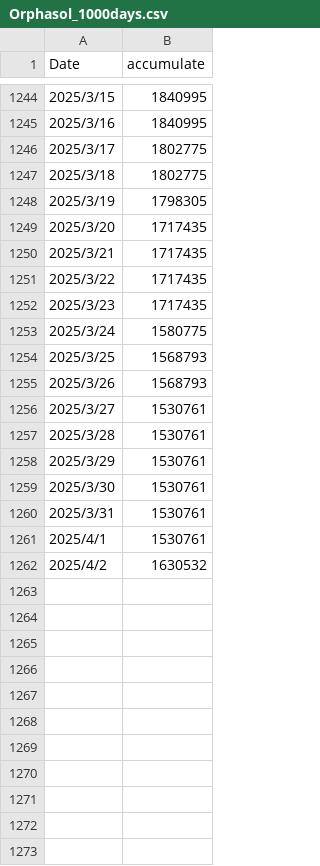
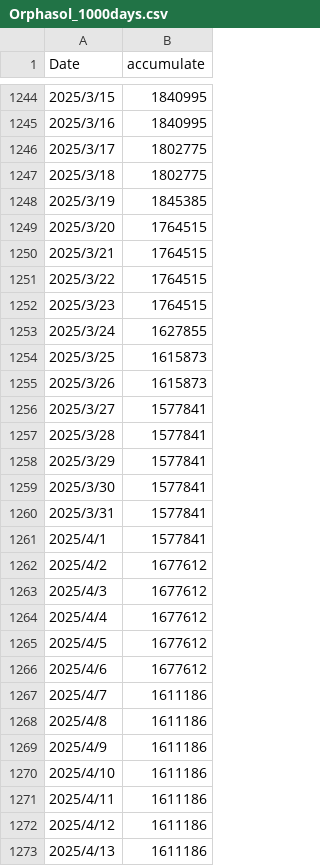
Before and after one commit to schwinger42/orphasol, a CSV file: Orphasol_1000days.csv, drawn as a sheet; only a part is shown, gaps mark what is left out.

Commit message:
Update Orphasol_1000days.csv

```diff
--- a/Orphasol_1000days.csv
+++ b/Orphasol_1000days.csv
@@ -1247,16 +1247,27 @@ Date,accumulate
 2025/3/18,1802775
-2025/3/19,1798305
-2025/3/20,1717435
-2025/3/21,1717435
-2025/3/22,1717435
-2025/3/23,1717435
-2025/3/24,1580775
-2025/3/25,1568793
-2025/3/26,1568793
-2025/3/27,1530761
-2025/3/28,1530761
-2025/3/29,1530761
-2025/3/30,1530761
-2025/3/31,1530761
-2025/4/1,1530761
-2025/4/2,1630532
+2025/3/19,1845385
+2025/3/20,1764515
+2025/3/21,1764515
+2025/3/22,1764515
+2025/3/23,1764515
+2025/3/24,1627855
+2025/3/25,1615873
+2025/3/26,1615873
+2025/3/27,1577841
+2025/3/28,1577841
+2025/3/29,1577841
+2025/3/30,1577841
+2025/3/31,1577841
+2025/4/1,1577841
+2025/4/2,1677612
+2025/4/3,1677612
+2025/4/4,1677612
+2025/4/5,1677612
+2025/4/6,1677612
+2025/4/7,1611186
+2025/4/8,1611186
+2025/4/9,1611186
+2025/4/10,1611186
+2025/4/11,1611186
+2025/4/12,1611186
+2025/4/13,1611186
```
